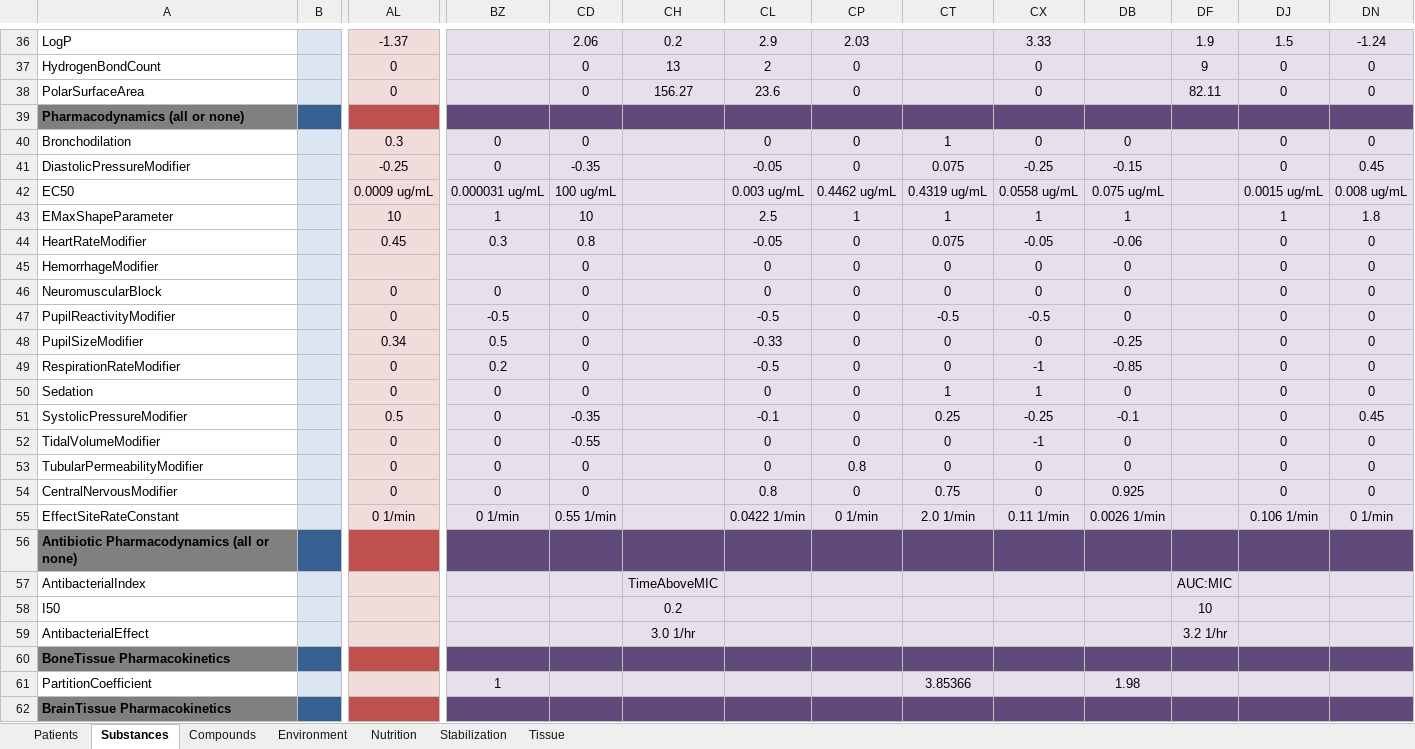
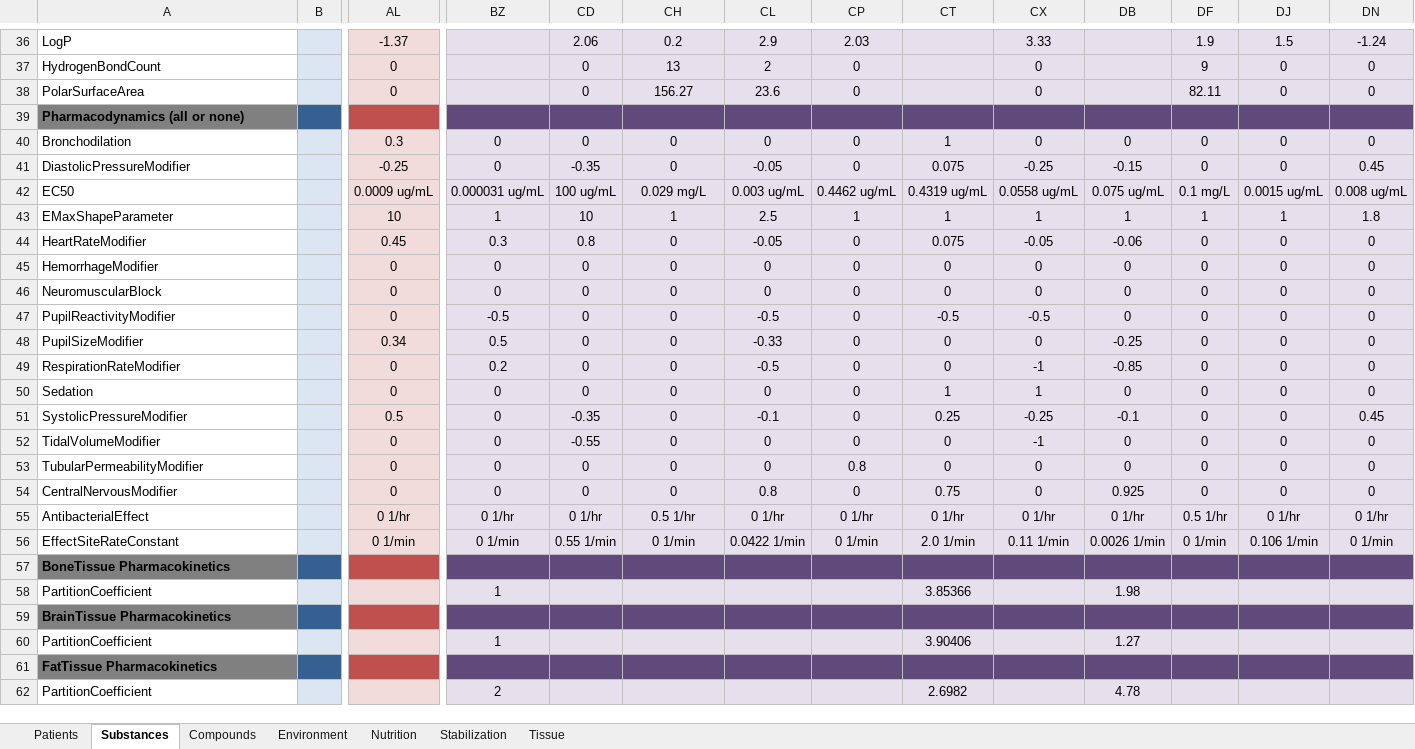
Before and after one commit to linenlkystr/core, an Excel workbook: share/data/BioGears.xlsx, sheet Substances, drawn as a sheet; only a part is shown, gaps mark what is left out; the shorter side is filled out with more unchanged rows; values as stored, in another font and other column widths than the file's, no borders; removed rows and columns are numbered as before the commit, all else as after; rows hold the shown columns only; the diff names each change by its address in the sheet, - before the commit and + after, or states it on an @@ line.

Commit message:
feature: mmcdaniel/antibiotics: Scale back and simplify antibiotic PD
Remove dependence on antibiotic indices (T>mic, AUC:MIC), which are
better suited for PD endpoints then for time dependent modeling.  Add
antibacterial effect modifier to substance PD schema and use generic
Emax model for antibiotics.  This choice is supported in literature
models.  Edit substance generator, BioGears.xlsx and Substances.csv
to account for these changes.  GENDATA tested and used to generate
updated substance files.

```diff
--- a/share/data/BioGears.xlsx (sheet Substances)
+++ b/share/data/BioGears.xlsx (sheet Substances)
-CH40:CH41: (empty)
+CH40:CH41: 0
-DF40:DF41: (empty)
+DF40:DF41: 0
-CH42: (empty)
+CH42: 0.029 mg/L
-DF42: (empty)
+DF42: 0.1 mg/L
-CH43: (empty)
+CH43: 1
-DF43: (empty)
+DF43: 1
-CH44:CH54: (empty)
+CH44:CH54: 0
-DF44:DF54: (empty)
+DF44:DF54: 0
-AL45: (empty)
+AL45: 0
-BZ45: (empty)
+BZ45: 0
+row 55: AntibacterialEffect |  | 0 1/hr | 0 1/hr | 0 1/hr | 0.5 1/hr | 0 1/hr | 0 1/hr | 0 1/hr | 0 1/hr | 0 1/hr | 0.5 1/hr | 0 1/hr | 0 1/hr
-CH56: (empty)
+CH56: 0 1/min
-DF56: (empty)
+DF56: 0 1/min
-row 56: Antibiotic Pharmacodynamics (all or none)
-row 57: AntibacterialIndex |  |  |  |  | TimeAboveMIC |  |  |  |  |  | AUC:MIC
-row 58: I50 |  |  |  |  | 0.2 |  |  |  |  |  | 10
-row 59: AntibacterialEffect |  |  |  |  | 3.0 1/hr |  |  |  |  |  | 3.2 1/hr
```
Also changed, not shown: 36 other files.
